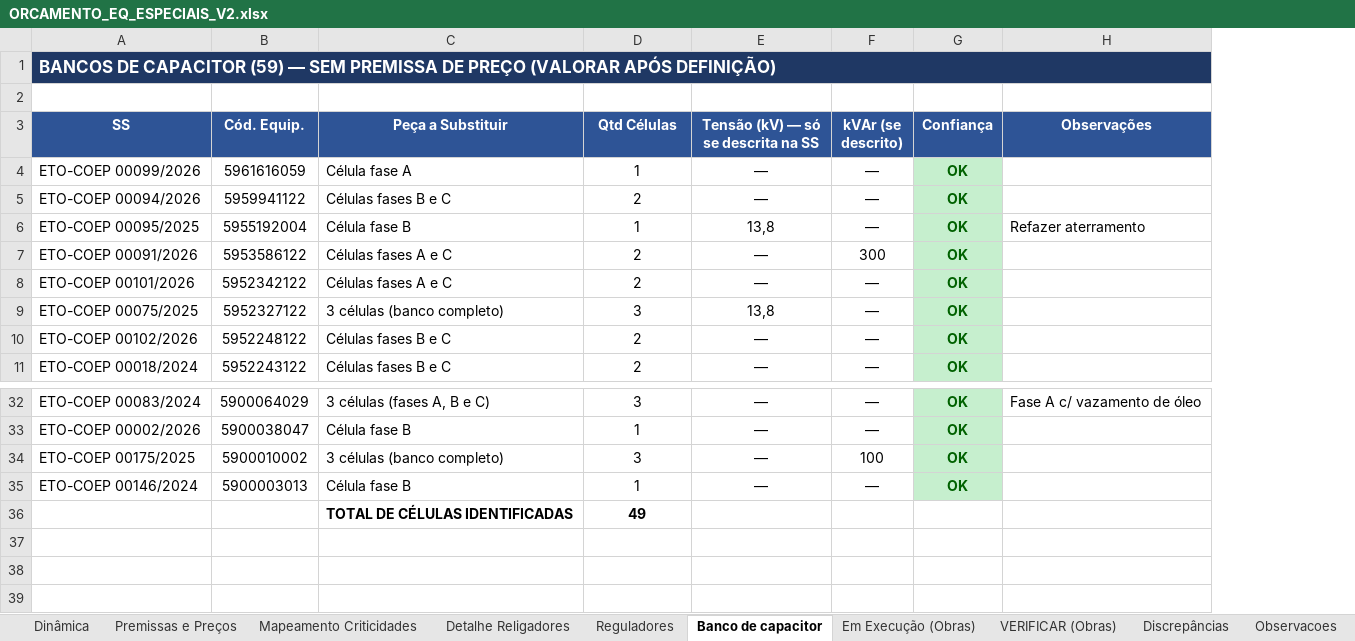
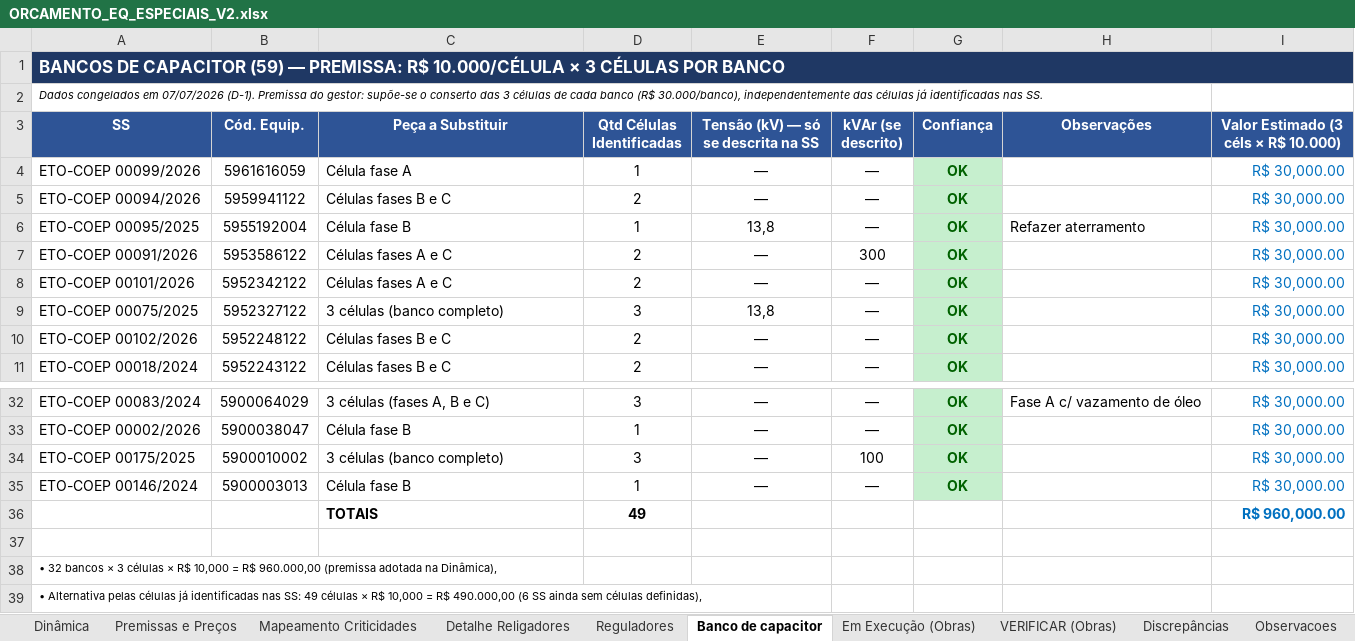
Before and after one commit to LGRSV/Teamlvida, an Excel workbook: ORCAMENTO_EQ_ESPECIAIS_V2.xlsx, sheet Banco de capacitor, drawn as a sheet; only a part is shown, gaps mark what is left out; values as stored, in another font and other column widths than the file's, no borders; the diff names each change by its address in the sheet, - before the commit and + after, or states it on an @@ line.

```diff
--- a/ORCAMENTO_EQ_ESPECIAIS_V2.xlsx (sheet Banco de capacitor)
+++ b/ORCAMENTO_EQ_ESPECIAIS_V2.xlsx (sheet Banco de capacitor)
+column I, rows 3-11: Valor Estimado (3 céls × R$ 10.000) | R$ 30,000.00 | R$ 30,000.00 | R$ 30,000.00 | R$ 30,000.00 | R$ 30,000.00 | R$ 30,000.00 | R$ 30,000.00 | R$ 30,000.00; rows 32-36: R$ 30,000.00 | R$ 30,000.00 | R$ 30,000.00 | R$ 30,000.00 | R$ 960,000.00
-A1 (SS): …(59) — SEM PREMISSA DE PREÇO (VALORAR APÓS DEFINIÇÃO)
+A1 (SS): …(59) — PREMISSA: R$ 10.000/CÉLULA × 3 CÉLULAS POR BANCO
-A2 (SS): (empty)
+A2 (SS): Dados congelados em 07/07/2026 (D-1). Premissa do gestor: supõe-se o conserto das 3 células de cada banco (R$ 30.000/banco), independentemente das células já identificadas nas SS.
-D3: Qtd Células
+D3: Qtd Células Identificadas
-C36 (Peça a Substituir): TOTAL DE CÉLULAS IDENTIFICADAS
+C36 (Peça a Substituir): TOTAIS
+row 37: (empty)
+row 38: • 32 bancos × 3 células × R$ 10,000 = R$ 960.000,00 (premissa adotada na Dinâmica),
+row 39: • Alternativa pelas células já identificadas nas SS: 49 células × R$ 10,000 = R$ 490.000,00 (6 SS ainda sem células definidas),
```
Also changed, not shown: sheet Mapeamento Criticidades, sheet Dinâmica, sheet Observacoes.
